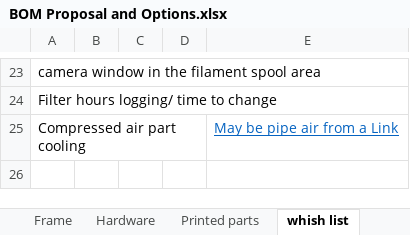
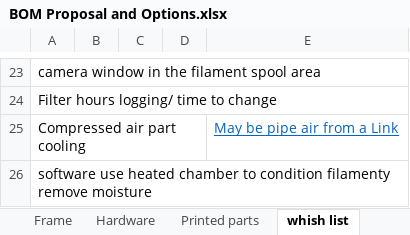
Before and after one commit to RoyBerntsenDesign/Project-Valkyrie, an Excel workbook: Document Library/Bill Of Materials/BOM Proposal and Options.xlsx, sheet whish list, drawn as a sheet; only a part is shown, gaps mark what is left out; values as stored, in another font and other column widths than the file's, no borders; the diff names each change by its address in the sheet, - before the commit and + after, or states it on an @@ line.

Commit message:
Update BOM Proposal and Options.xlsx

```diff
--- a/Document Library/Bill Of Materials/BOM Proposal and Options.xlsx (sheet whish list)
+++ b/Document Library/Bill Of Materials/BOM Proposal and Options.xlsx (sheet whish list)
+row 26: software use heated chamber to condition filamenty remove moisture
```
